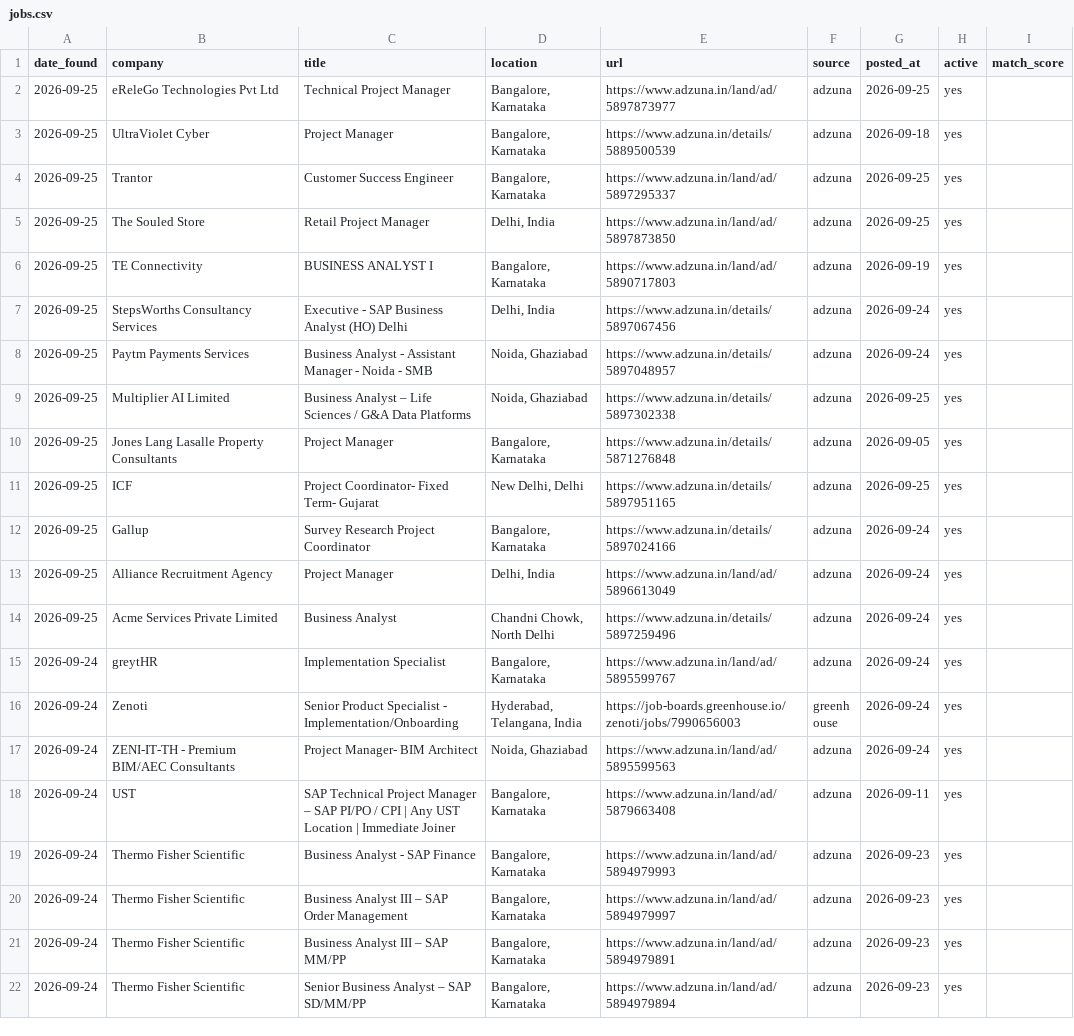
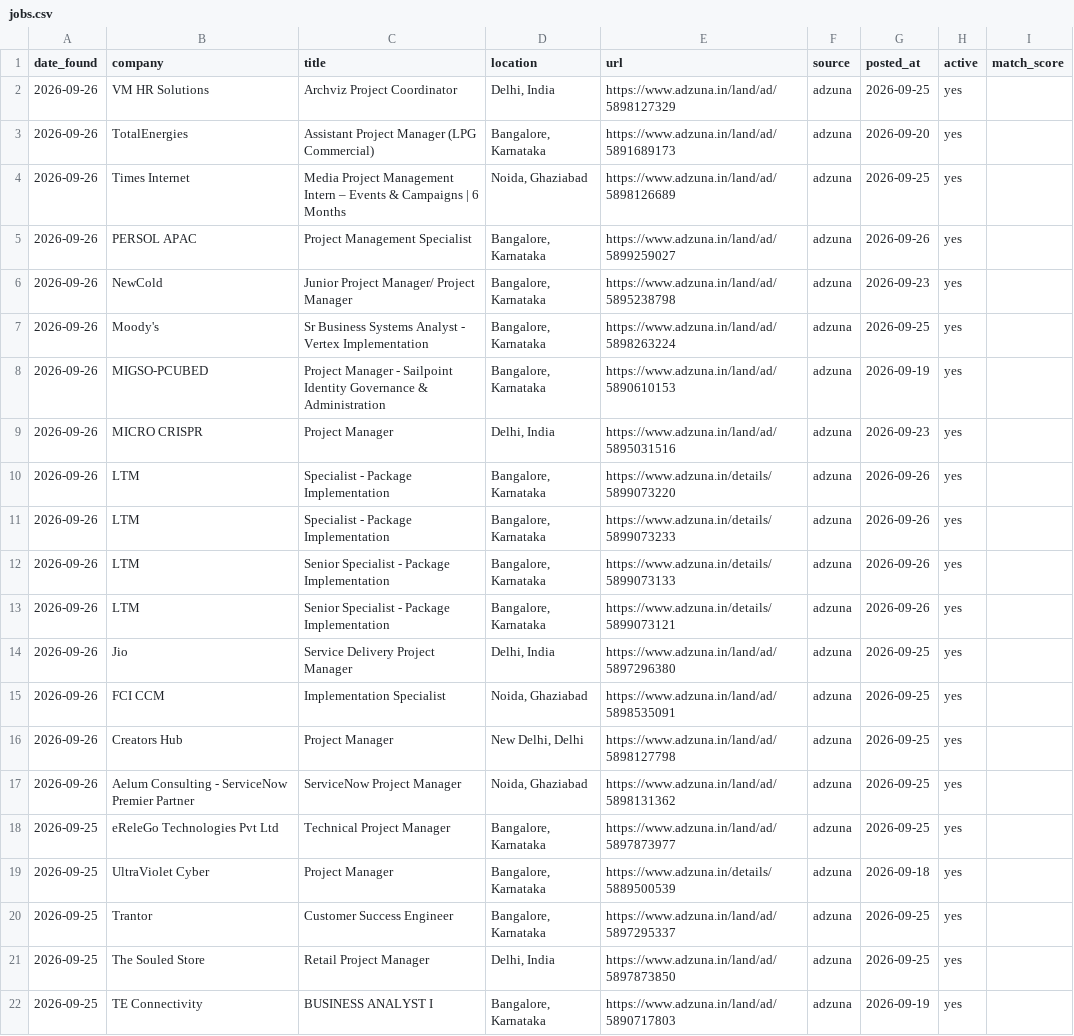
Before and after one commit to pratyushp21/job-scraper, a CSV file: data/jobs.csv, drawn as a sheet; only a part is shown; the shorter side is filled out with more unchanged rows; the diff names each change by its address in the sheet, - before the commit and + after, or states it on an @@ line.

```diff
--- a/data/jobs.csv
+++ b/data/jobs.csv
+row 2: 2026-09-26 | VM HR Solutions | Archviz Project Coordinator | Delhi, India | https://www.adzuna.in/land/ad/5898127329 | adzuna | 2026-09-25 | yes
+row 3: 2026-09-26 | TotalEnergies | Assistant Project Manager (LPG Commercial) | Bangalore, Karnataka | https://www.adzuna.in/land/ad/5891689173 | adzuna | 2026-09-20 | yes
+row 4: 2026-09-26 | Times Internet | Media Project Management Intern – Events & Campaigns | 6 Months | Noida, Ghaziabad | https://www.adzuna.in/land/ad/5898126689 | adzuna | 2026-09-25 | yes
+row 5: 2026-09-26 | PERSOL APAC | Project Management Specialist | Bangalore, Karnataka | https://www.adzuna.in/land/ad/5899259027 | adzuna | 2026-09-26 | yes
+row 6: 2026-09-26 | NewCold | Junior Project Manager/ Project Manager | Bangalore, Karnataka | https://www.adzuna.in/land/ad/5895238798 | adzuna | 2026-09-23 | yes
+row 7: 2026-09-26 | Moody's | Sr Business Systems Analyst - Vertex Implementation | Bangalore, Karnataka | https://www.adzuna.in/land/ad/5898263224 | adzuna | 2026-09-25 | yes
+row 8: 2026-09-26 | MIGSO-PCUBED | Project Manager - Sailpoint Identity Governance & Administration | Bangalore, Karnataka | https://www.adzuna.in/land/ad/5890610153 | adzuna | 2026-09-19 | yes
+row 9: 2026-09-26 | MICRO CRISPR | Project Manager | Delhi, India | https://www.adzuna.in/land/ad/5895031516 | adzuna | 2026-09-23 | yes
+row 10: 2026-09-26 | LTM | Specialist - Package Implementation | Bangalore, Karnataka | https://www.adzuna.in/details/5899073220 | adzuna | 2026-09-26 | yes
+row 11: 2026-09-26 | LTM | Specialist - Package Implementation | Bangalore, Karnataka | https://www.adzuna.in/details/5899073233 | adzuna | 2026-09-26 | yes
+row 12: 2026-09-26 | LTM | Senior Specialist - Package Implementation | Bangalore, Karnataka | https://www.adzuna.in/details/5899073133 | adzuna | 2026-09-26 | yes
+row 13: 2026-09-26 | LTM | Senior Specialist - Package Implementation | Bangalore, Karnataka | https://www.adzuna.in/details/5899073121 | adzuna | 2026-09-26 | yes
+row 14: 2026-09-26 | Jio | Service Delivery Project Manager | Delhi, India | https://www.adzuna.in/land/ad/5897296380 | adzuna | 2026-09-25 | yes
+row 15: 2026-09-26 | FCI CCM | Implementation Specialist | Noida, Ghaziabad | https://www.adzuna.in/land/ad/5898535091 | adzuna | 2026-09-25 | yes
+row 16: 2026-09-26 | Creators Hub | Project Manager | New Delhi, Delhi | https://www.adzuna.in/land/ad/5898127798 | adzuna | 2026-09-25 | yes
+row 17: 2026-09-26 | Aelum Consulting - ServiceNow Premier Partner | ServiceNow Project Manager | Noida, Ghaziabad | https://www.adzuna.in/land/ad/5898131362 | adzuna | 2026-09-25 | yes
```
Also changed, not shown: 1 other file.
